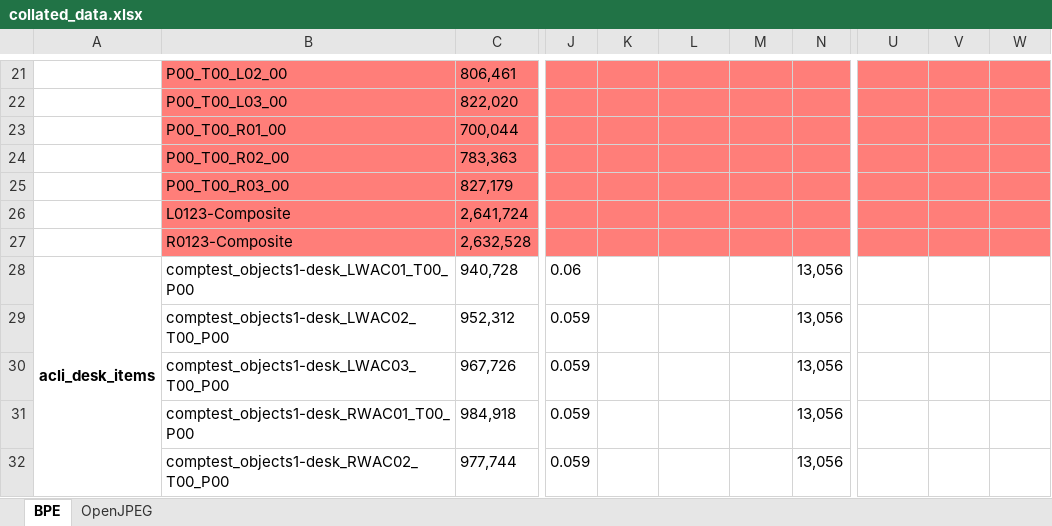
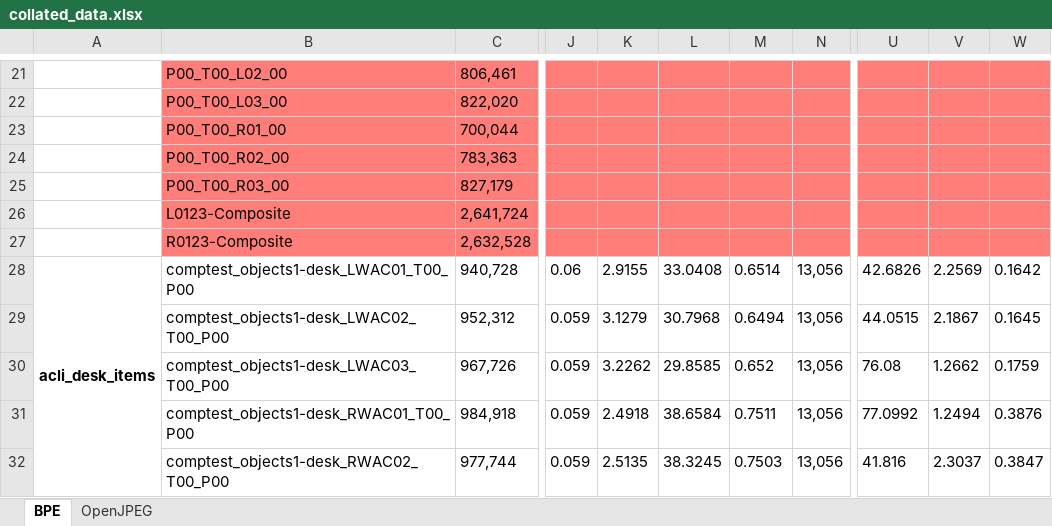
Before and after one commit to charlieocurtis/cs39440-project, an Excel workbook: deliverables/report/data/collated_data.xlsx, sheet BPE, drawn as a sheet; only a part is shown, gaps mark what is left out; values as stored, in another font and other column widths than the file's, no borders; the diff covers the shown part only; the diff names each change by its address in the sheet, - before the commit and + after, or states it on an @@ line.

```diff
--- a/deliverables/report/data/collated_data.xlsx (sheet BPE)
+++ b/deliverables/report/data/collated_data.xlsx (sheet BPE)
-K28: (empty)
+K28: 2.9155
-L28: (empty)
+L28: 33.0408
-M28: (empty)
+M28: 0.6514
-U28: (empty)
+U28: 42.6826
-V28: (empty)
+V28: 2.2569
-W28: (empty)
+W28: 0.1642
-K29: (empty)
+K29: 3.1279
-L29: (empty)
+L29: 30.7968
-M29: (empty)
+M29: 0.6494
-U29: (empty)
+U29: 44.0515
-V29: (empty)
+V29: 2.1867
-W29: (empty)
+W29: 0.1645
-K30: (empty)
+K30: 3.2262
-L30: (empty)
+L30: 29.8585
-M30: (empty)
+M30: 0.652
-U30: (empty)
+U30: 76.08
-V30: (empty)
+V30: 1.2662
-W30: (empty)
+W30: 0.1759
-K31: (empty)
+K31: 2.4918
-L31: (empty)
+L31: 38.6584
-M31: (empty)
+M31: 0.7511
-U31: (empty)
+U31: 77.0992
-V31: (empty)
+V31: 1.2494
-W31: (empty)
+W31: 0.3876
-K32: (empty)
+K32: 2.5135
-L32: (empty)
+L32: 38.3245
-M32: (empty)
+M32: 0.7503
-U32: (empty)
+U32: 41.816
-V32: (empty)
+V32: 2.3037
-W32: (empty)
+W32: 0.3847
```
Also changed, not shown: 1 added row, 1 removed row and 241 edited cells elsewhere in this sheet, sheet OpenJPEG, 2 other files.
